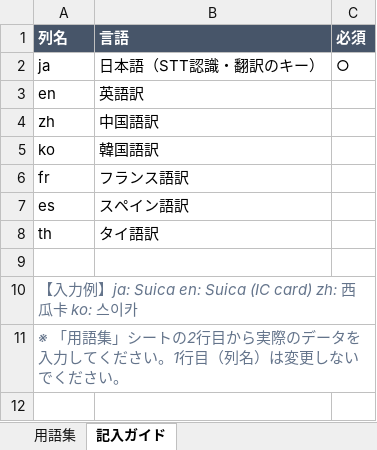
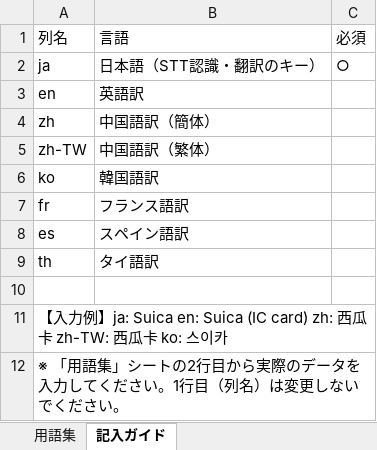
Before and after one commit to akiramiyata-innov/semi-self-app, an Excel workbook: public/用語集登録テンプレート.xlsx, sheet 記入ガイド, drawn as a sheet; values as stored, in another font and other column widths than the file's, no borders; addresses are those after the commit; the diff names each change by its address in the sheet, - before the commit and + after, or states it on an @@ line.

```diff
--- a/public/用語集登録テンプレート.xlsx (sheet 記入ガイド)
+++ b/public/用語集登録テンプレート.xlsx (sheet 記入ガイド)
@@ A1:C1 fill: #475569 → none, bold: on → off, text colour: #FFFFFF → black @@
-B4: 中国語訳
+B4: 中国語訳（簡体）
+row 5: zh-TW | 中国語訳（繁体）
-A11: …西瓜卡 ko: 스이카
+A11: …西瓜卡 zh-TW: 西瓜卡 ko: 스이카
@@ A11:A12 italic: on → off, text colour: #64748B → black @@
```
Also changed, not shown: sheet 用語集, 9 other files.
